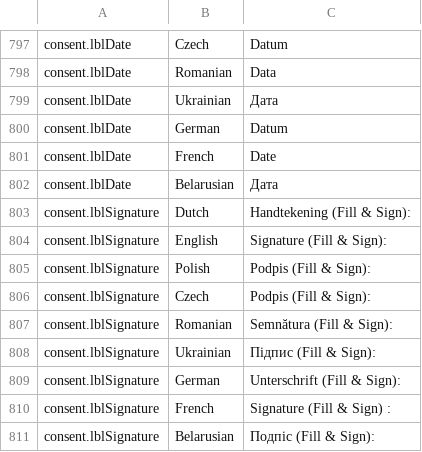
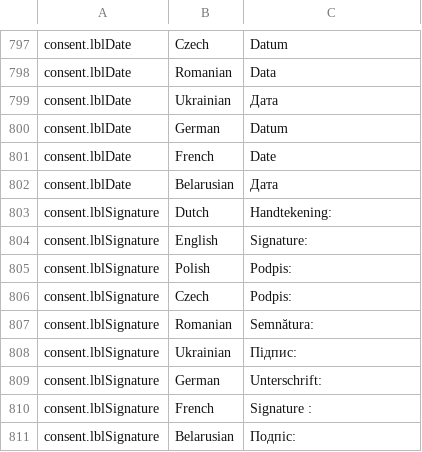
Before and after one commit to eddyvandergoot-hue/sitemanagment, a CSV file: templates/translations-consent.csv, drawn as a sheet; only a part is shown, gaps mark what is left out.

```diff
--- a/templates/translations-consent.csv
+++ b/templates/translations-consent.csv
@@ -802,10 +802,10 @@ consent.lblDate;French;Date
 consent.lblDate;Belarusian;Дата
-consent.lblSignature;Dutch;Handtekening (Fill & Sign):
-consent.lblSignature;English;Signature (Fill & Sign):
-consent.lblSignature;Polish;Podpis (Fill & Sign):
-consent.lblSignature;Czech;Podpis (Fill & Sign):
-consent.lblSignature;Romanian;Semnătura (Fill & Sign):
-consent.lblSignature;Ukrainian;Підпис (Fill & Sign):
-consent.lblSignature;German;Unterschrift (Fill & Sign):
-consent.lblSignature;French;Signature (Fill & Sign) :
-consent.lblSignature;Belarusian;Подпіс (Fill & Sign):
+consent.lblSignature;Dutch;Handtekening:
+consent.lblSignature;English;Signature:
+consent.lblSignature;Polish;Podpis:
+consent.lblSignature;Czech;Podpis:
+consent.lblSignature;Romanian;Semnătura:
+consent.lblSignature;Ukrainian;Підпис:
+consent.lblSignature;German;Unterschrift:
+consent.lblSignature;French;Signature :
+consent.lblSignature;Belarusian;Подпіс:
```
Also changed, not shown: templates/translations-consent-8.csv, templates/translations-consent-be.csv, 5 other files.
